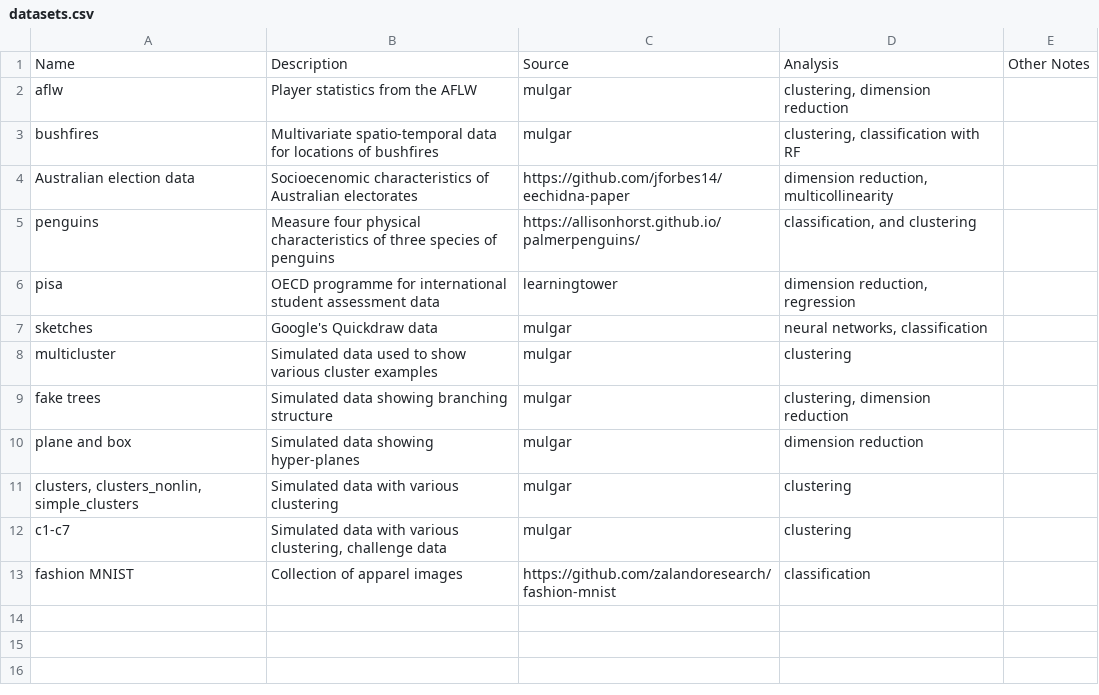
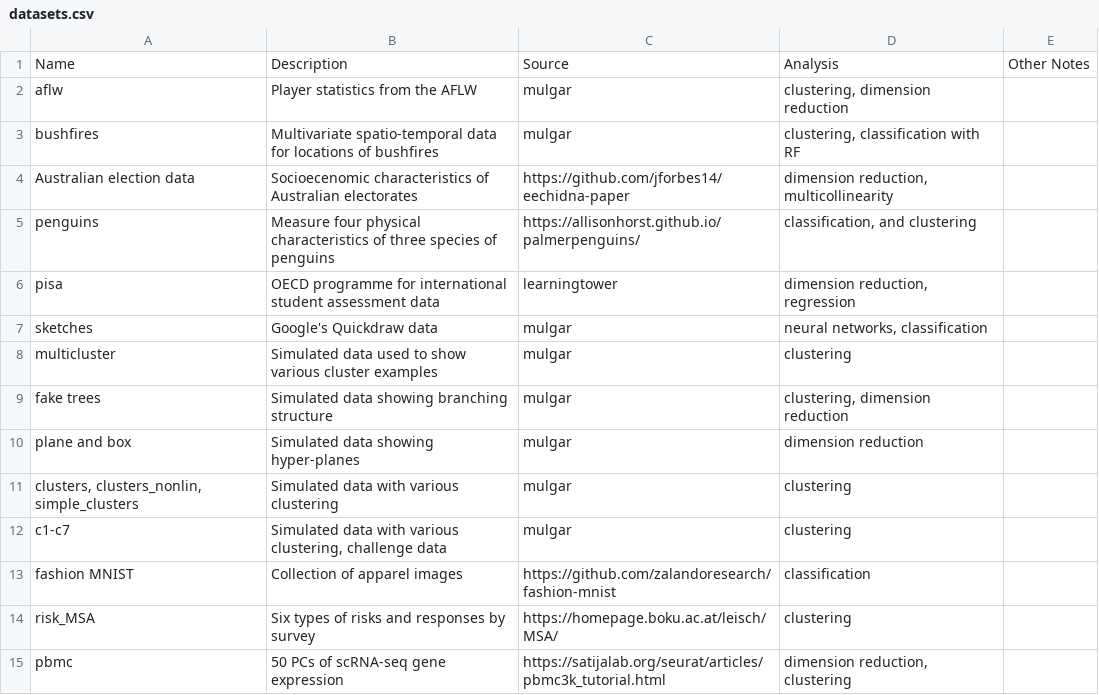
Before and after one commit to dicook/mulgar_book, a CSV file: misc/datasets.csv, drawn as a sheet; the diff names each change by its address in the sheet, - before the commit and + after, or states it on an @@ line.

Commit message:
done with data chapter

```diff
--- a/misc/datasets.csv
+++ b/misc/datasets.csv
+row 14: risk_MSA | Six types of risks and responses by survey | https://homepage.boku.ac.at/leisch/MSA/ | clustering
+row 15: pbmc | 50 PCs of scRNA-seq gene expression | https://satijalab.org/seurat/articles/pbmc3k_tutorial.html | dimension reduction, clustering
```
Also changed, not shown: 7 other files.
